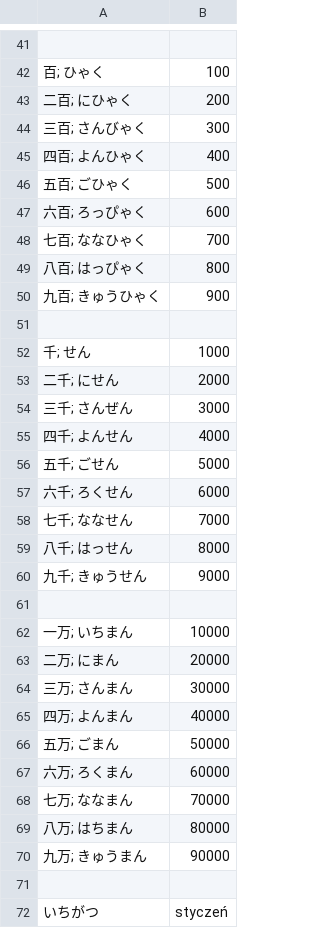
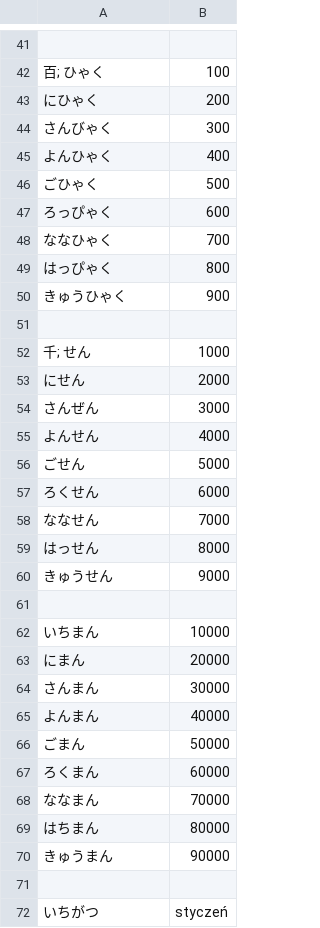
Before and after one commit to kamil-adam/anki, a CSV file: japan/liczby.csv, drawn as a sheet; only a part is shown, gaps mark what is left out.

Commit message:
japan

```diff
--- a/japan/liczby.csv
+++ b/japan/liczby.csv
@@ -42,30 +42,30 @@
 百; ひゃく| 100
-二百; にひゃく| 200
-三百; さんびゃく| 300
-四百; よんひゃく| 400
-五百; ごひゃく| 500
-六百; ろっぴゃく| 600
-七百; ななひゃく| 700
-八百; はっぴゃく| 800
-九百; きゅうひゃく| 900
+にひゃく| 200
+さんびゃく| 300
+よんひゃく| 400
+ごひゃく| 500
+ろっぴゃく| 600
+ななひゃく| 700
+はっぴゃく| 800
+きゅうひゃく| 900
 
 千; せん| 1000
-二千; にせん| 2000
-三千; さんぜん| 3000
-四千; よんせん| 4000
-五千; ごせん| 5000
-六千; ろくせん| 6000
-七千; ななせん| 7000
-八千; はっせん| 8000
-九千; きゅうせん| 9000
+にせん| 2000
+さんぜん| 3000
+よんせん| 4000
+ごせん| 5000
+ろくせん| 6000
+ななせん| 7000
+はっせん| 8000
+きゅうせん| 9000
 
-一万; いちまん| 10000
-二万; にまん| 20000
-三万; さんまん| 30000
-四万; よんまん| 40000
-五万; ごまん| 50000
-六万; ろくまん| 60000
-七万; ななまん| 70000
-八万; はちまん| 80000
-九万; きゅうまん| 90000
+いちまん| 10000
+にまん| 20000
+さんまん| 30000
+よんまん| 40000
+ごまん| 50000
+ろくまん| 60000
+ななまん| 70000
+はちまん| 80000
+きゅうまん| 90000
 
```
